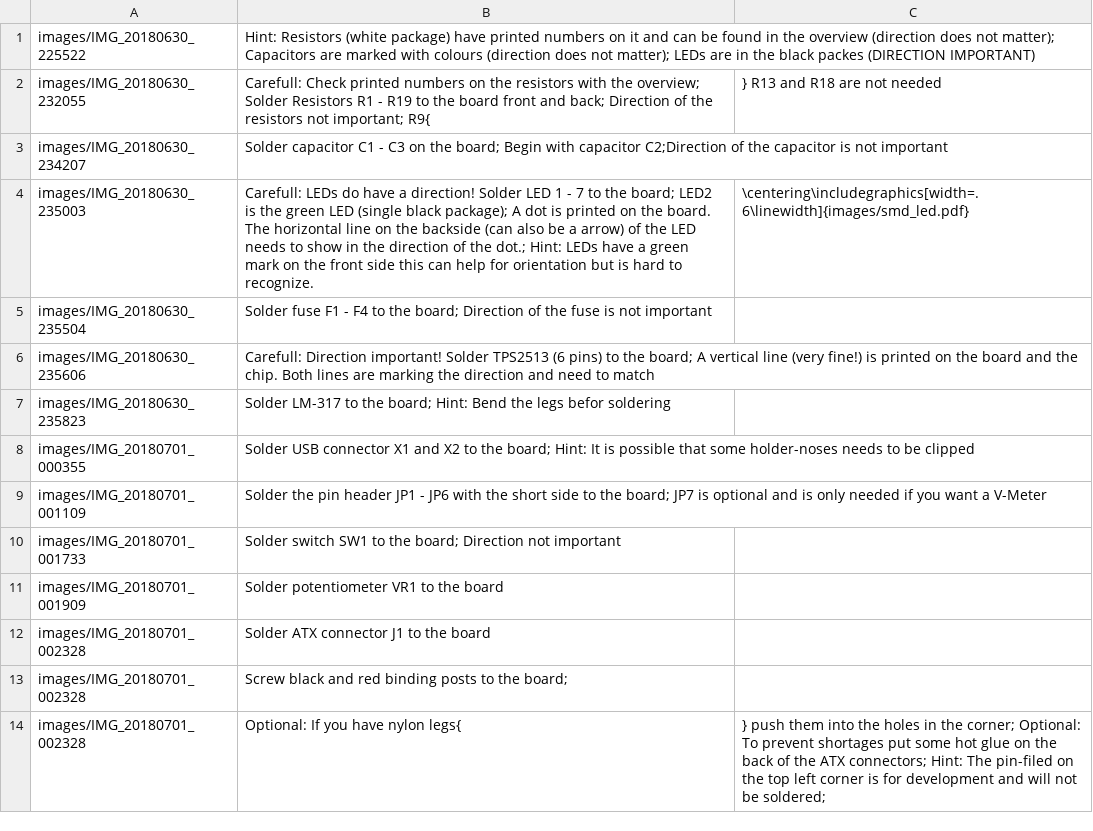
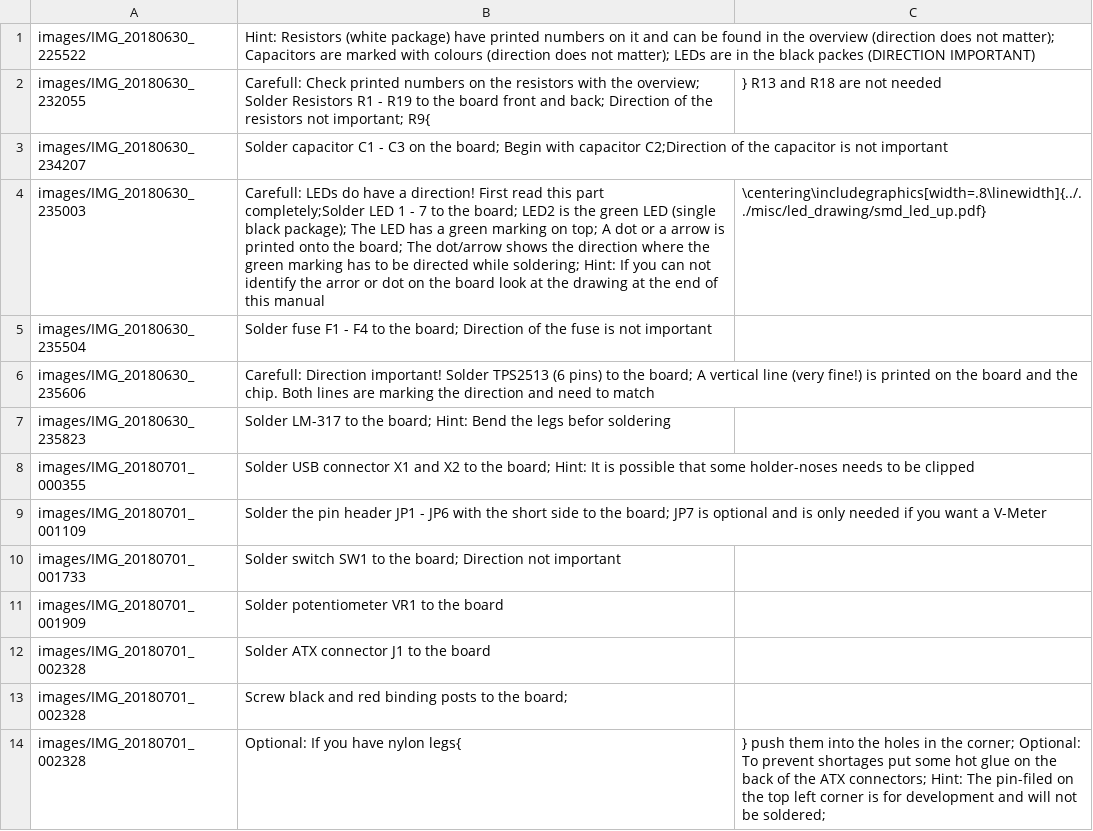
Before and after one commit to Binary-Kitchen/SolderingTutorial, a CSV file: ATXBreakoutBoardSMD/manual/configuration/en_steps.csv, drawn as a sheet.

```diff
--- a/ATXBreakoutBoardSMD/manual/configuration/en_steps.csv
+++ b/ATXBreakoutBoardSMD/manual/configuration/en_steps.csv
@@ -3,3 +3,3 @@ images/IMG_20180630_232055,Carefull: Check printed numbers on the resistors with
 images/IMG_20180630_234207,Solder capacitor C1 - C3 on the board; Begin with capacitor C2;Direction of the capacitor is not important
-images/IMG_20180630_235003,Carefull: LEDs do have a direction! Solder LED 1 - 7 to the board; LED2 is the green LED (single black package); A dot is printed on the board. The horizontal line on the backside (can also be a arrow) of the LED needs to show in the direction of the dot.; Hint: LEDs have a green mark on the front side this can help for orientation but is hard to recognize.,\centering\includegraphics[width=.6\linewidth]{images/smd_led.pdf}
+images/IMG_20180630_235003,Carefull: LEDs do have a direction! First read this part completely;Solder LED 1 - 7 to the board; LED2 is the green LED (single black package); The LED has a green marking on top; A dot or a arrow is printed onto the board; The dot/arrow shows the direction where the green marking has to be directed while soldering; Hint: If you can not identify the arror or dot on the board look at the drawing at the end of this manual,\centering\includegraphics[width=.8\linewidth]{../../misc/led_drawing/smd_led_up.pdf}
 images/IMG_20180630_235504,Solder fuse F1 - F4 to the board; Direction of the fuse is not important
```
Also changed, not shown: ATXBreakoutBoardSMD/manual/configuration/de_steps.csv, ArrowSMD/manual/configuration/de_steps.csv, 3 other files.
